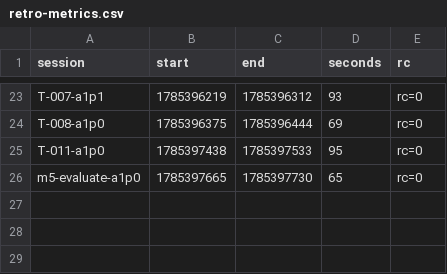
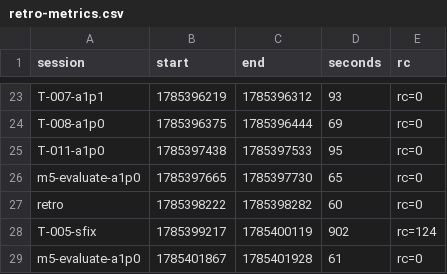
Before and after one commit to adnan-drina/coolstore-cart-service-v7, a CSV file: migration/retro-metrics.csv, drawn as a sheet; only a part is shown, gaps mark what is left out.

```diff
--- a/migration/retro-metrics.csv
+++ b/migration/retro-metrics.csv
@@ -26 +26,4 @@ T-011-a1p0,1785397438,1785397533,95,rc=0
 m5-evaluate-a1p0,1785397665,1785397730,65,rc=0
+retro,1785398222,1785398282,60,rc=0
+T-005-sfix,1785399217,1785400119,902,rc=124
+m5-evaluate-a1p0,1785401867,1785401928,61,rc=0
```
Also changed, not shown: migration/retro-events.csv, 1 other file.
